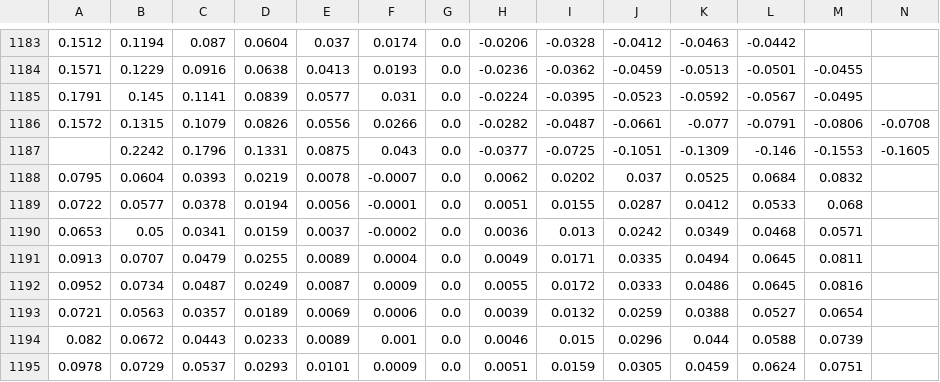
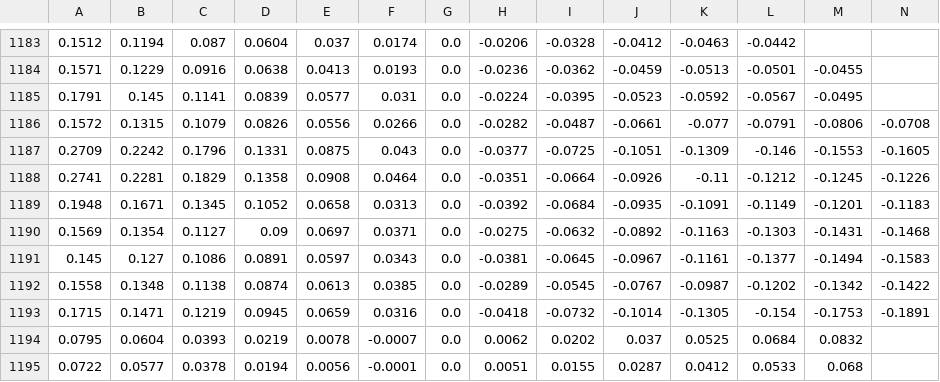
Before and after one commit to bgithub1/volgrid, a CSV file: volgrid/df_iv_skew_CB.csv, drawn as a sheet; only a part is shown, gaps mark what is left out; the shorter side is filled out with more unchanged rows; rows hold the shown columns only; the diff names each change by its address in the sheet, - before the commit and + after, or states it on an @@ line.

```diff
--- a/volgrid/df_iv_skew_CB.csv
+++ b/volgrid/df_iv_skew_CB.csv
-A1187: (empty)
+A1187: 0.2709
+row 1188: 0.2741 | 0.2281 | 0.1829 | 0.1358 | 0.0908 | 0.0464 | 0.0 | -0.0351 | -0.0664 | -0.0926 | -0.11 | -0.1212 | -0.1245 | -0.1226
+row 1189: 0.1948 | 0.1671 | 0.1345 | 0.1052 | 0.0658 | 0.0313 | 0.0 | -0.0392 | -0.0684 | -0.0935 | -0.1091 | -0.1149 | -0.1201 | -0.1183
+row 1190: 0.1569 | 0.1354 | 0.1127 | 0.09 | 0.0697 | 0.0371 | 0.0 | -0.0275 | -0.0632 | -0.0892 | -0.1163 | -0.1303 | -0.1431 | -0.1468
+row 1191: 0.145 | 0.127 | 0.1086 | 0.0891 | 0.0597 | 0.0343 | 0.0 | -0.0381 | -0.0645 | -0.0967 | -0.1161 | -0.1377 | -0.1494 | -0.1583
+row 1192: 0.1558 | 0.1348 | 0.1138 | 0.0874 | 0.0613 | 0.0385 | 0.0 | -0.0289 | -0.0545 | -0.0767 | -0.0987 | -0.1202 | -0.1342 | -0.1422
+row 1193: 0.1715 | 0.1471 | 0.1219 | 0.0945 | 0.0659 | 0.0316 | 0.0 | -0.0418 | -0.0732 | -0.1014 | -0.1305 | -0.154 | -0.1753 | -0.1891
```
Also changed, not shown: volgrid/df_iv_skew_CL.csv, volgrid/df_iv_skew_ES.csv, 6 other files.
